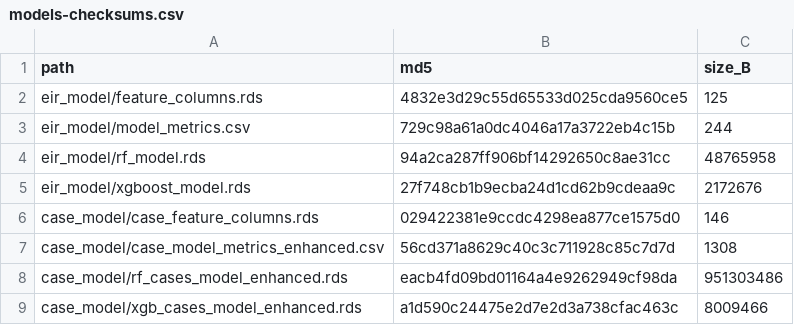
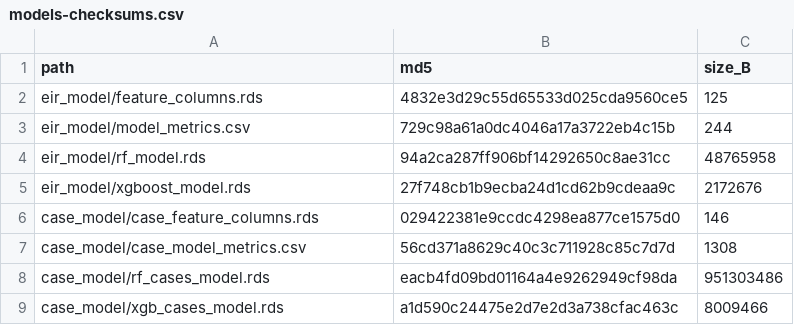
Before and after one commit to CosmoNaught/estiMINT, a CSV file: inst/models-checksums.csv, drawn as a sheet.

Commit message:
fix polling issue with upload of models and bump model release: models-20250809-223641-8c3092f9c067

```diff
--- a/inst/models-checksums.csv
+++ b/inst/models-checksums.csv
@@ -6,4 +6,4 @@
 "case_model/case_feature_columns.rds","029422381e9ccdc4298ea877ce1575d0",146
-"case_model/case_model_metrics_enhanced.csv","56cd371a8629c40c3c711928c85c7d7d",1308
-"case_model/rf_cases_model_enhanced.rds","eacb4fd09bd01164a4e9262949cf98da",951303486
-"case_model/xgb_cases_model_enhanced.rds","a1d590c24475e2d7e2d3a738cfac463c",8009466
+"case_model/case_model_metrics.csv","56cd371a8629c40c3c711928c85c7d7d",1308
+"case_model/rf_cases_model.rds","eacb4fd09bd01164a4e9262949cf98da",951303486
+"case_model/xgb_cases_model.rds","a1d590c24475e2d7e2d3a738cfac463c",8009466
```
Also changed, not shown: 6 other files.
